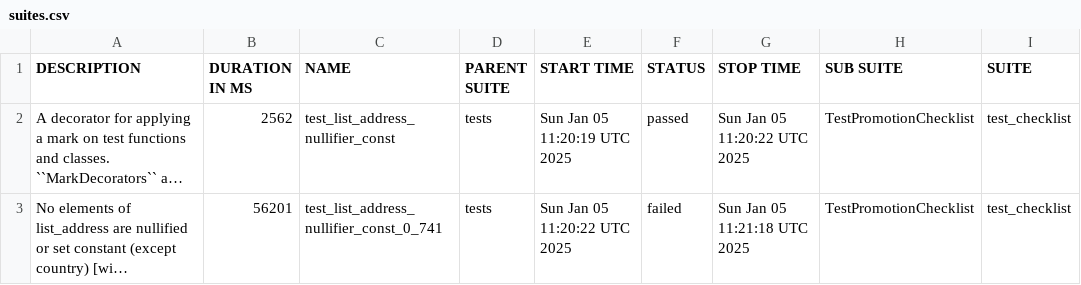
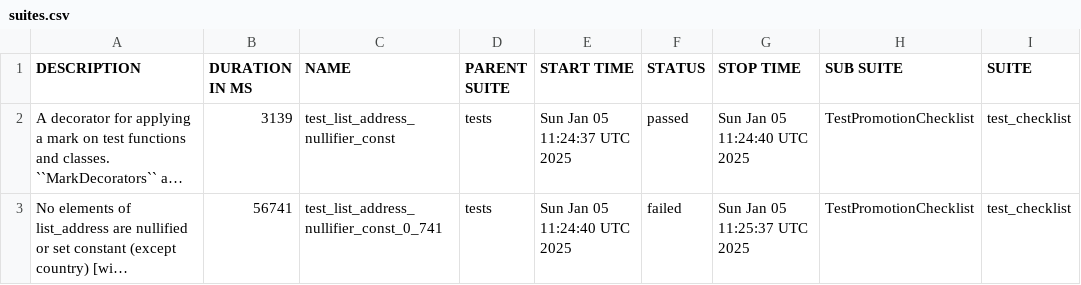
Before and after one commit to andriyav/eim-map-test, a CSV file: data/suites.csv, drawn as a sheet; only a part is shown; long unchanged cells end in …; the diff names each change by its address in the sheet, - before the commit and + after, or states it on an @@ line.

```diff
--- a/data/suites.csv
+++ b/data/suites.csv
-B2 (DURATION IN MS): 2562
+B2 (DURATION IN MS): 3139
-E2 (START TIME): Sun Jan 05 11:20:19 UTC 2025
+E2 (START TIME): Sun Jan 05 11:24:37 UTC 2025
-G2 (STOP TIME): Sun Jan 05 11:20:22 UTC 2025
+G2 (STOP TIME): Sun Jan 05 11:24:40 UTC 2025
-B3 (DURATION IN MS): 56201
+B3 (DURATION IN MS): 56741
-E3 (START TIME): Sun Jan 05 11:20:22 UTC 2025
+E3 (START TIME): Sun Jan 05 11:24:40 UTC 2025
-G3 (STOP TIME): Sun Jan 05 11:21:18 UTC 2025
+G3 (STOP TIME): Sun Jan 05 11:25:37 UTC 2025
```
Also changed, not shown: 19 other files.
